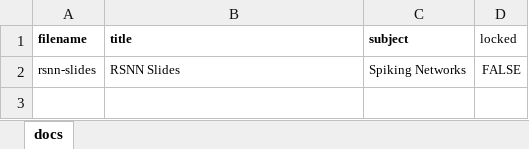
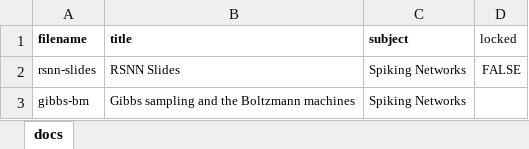
Before and after one commit to cwseitz/cwseitz.github.io-docs, an Excel workbook: docs/rsnn/docs.xlsx, sheet docs, drawn as a sheet; values as stored, in another font and other column widths than the file's, no borders; the diff names each change by its address in the sheet, - before the commit and + after, or states it on an @@ line.

```diff
--- a/docs/rsnn/docs.xlsx (sheet docs)
+++ b/docs/rsnn/docs.xlsx (sheet docs)
+row 3: gibbs-bm | Gibbs sampling and the Boltzmann machines | Spiking Networks
```
Also changed, not shown: 14 other files.
